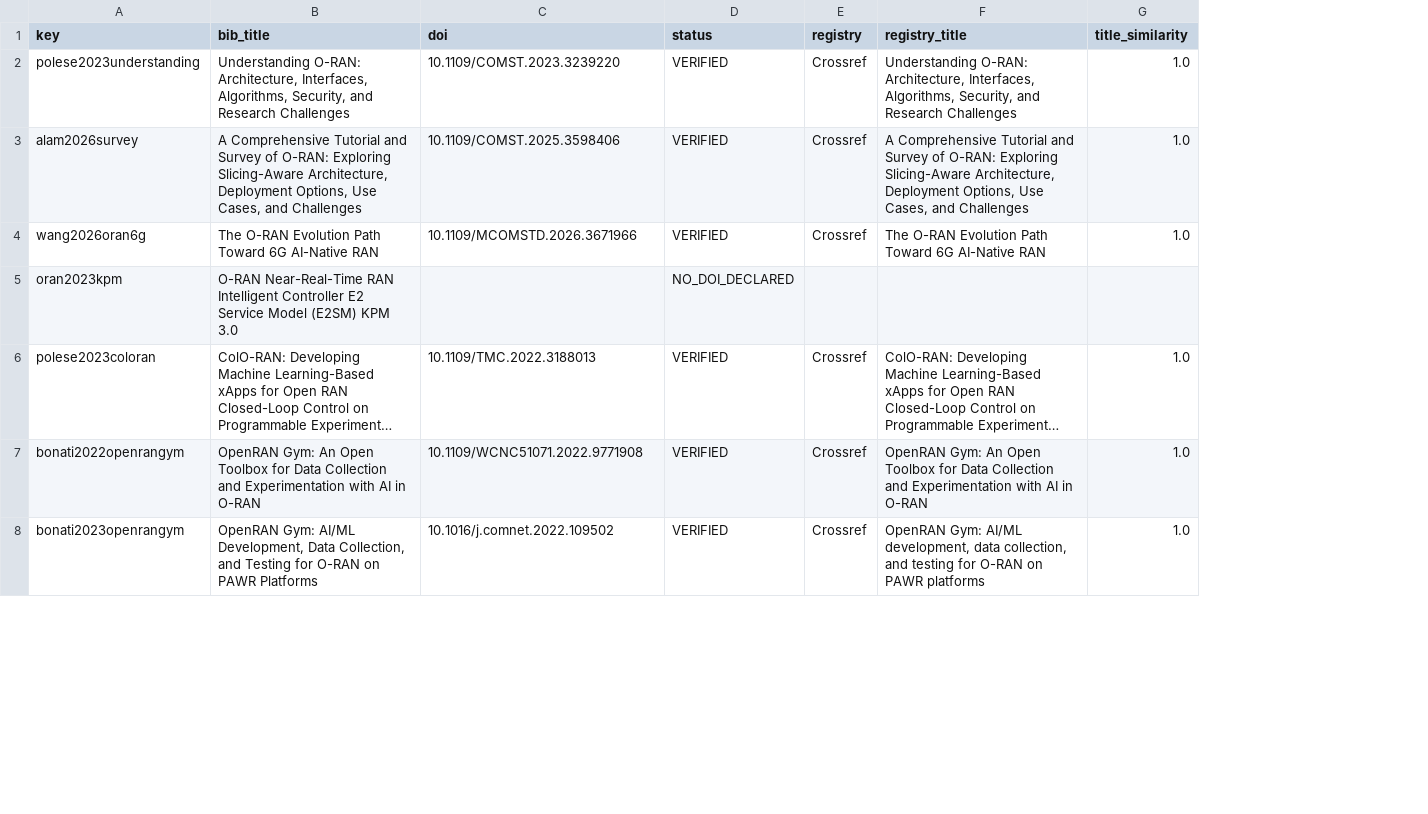
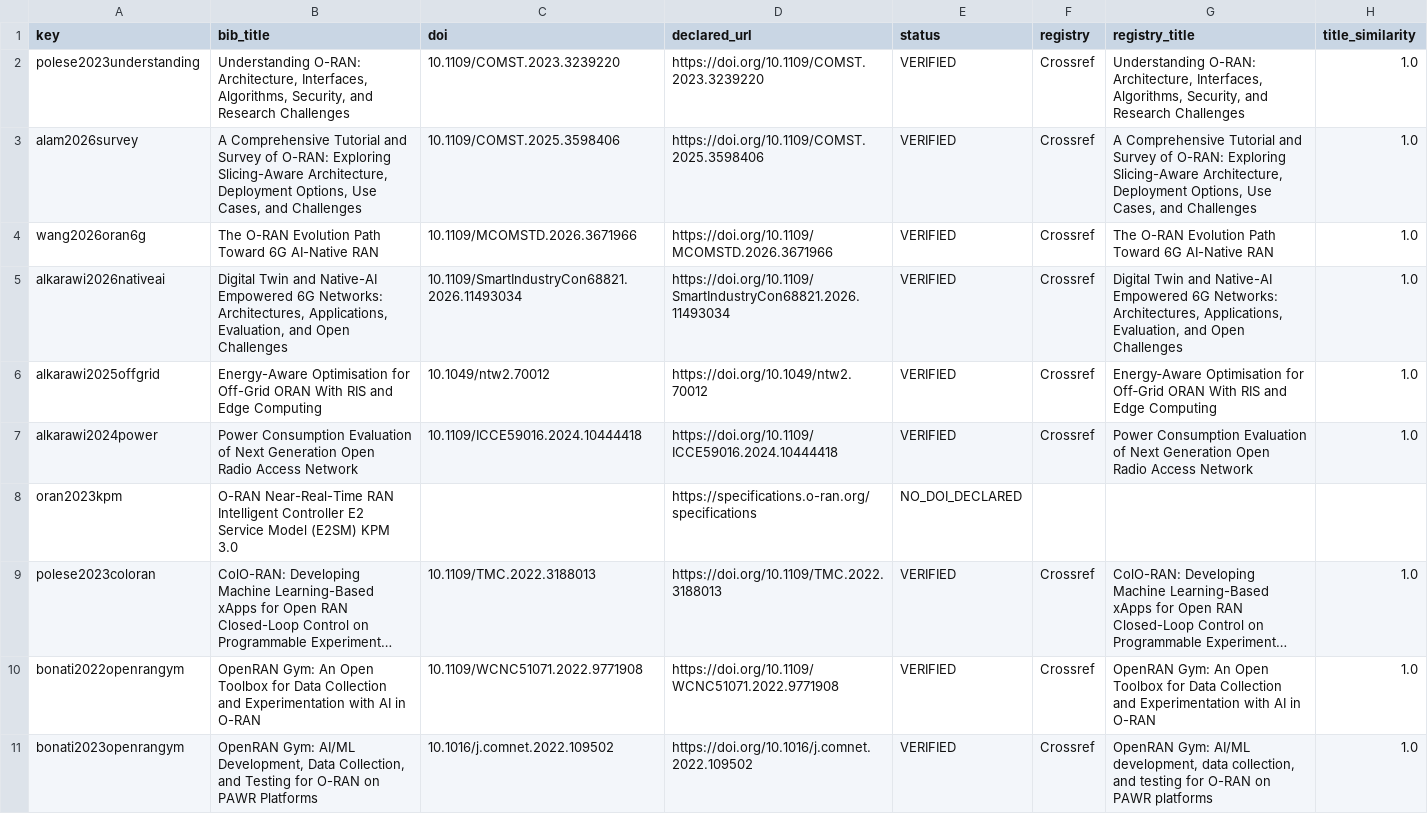
Before and after one commit to YassirALKarawi/kpm-bridge-open6g-ran, a CSV file: reproducibility/outputs/reference_audit.csv, drawn as a sheet; only a part is shown; long unchanged cells end in …; the diff names each change by its address in the sheet, - before the commit and + after, or states it on an @@ line.

Commit message:
Add relevant author works and strengthen reference audit

```diff
--- a/reproducibility/outputs/reference_audit.csv
+++ b/reproducibility/outputs/reference_audit.csv
+column D (declared_url), rows 2-4: https://doi.org/10.1109/COMST.2023.3239220 | https://doi.org/10.1109/COMST.2025.3598406 | https://doi.org/10.1109/MCOMSTD.2026.3671966; rows 8-11: https://specifications.o-ran.org/specifications | https://doi.org/10.1109/TMC.2022.3188013 | https://doi.org/10.1109/WCNC51071.2022.9771908 | https://doi.org/10.1016/j.comnet.2022.109502
+row 5: alkarawi2026nativeai | Digital Twin and Native-AI Empowered 6G Networks: Architectures, Applications, Evaluation, and Open Challenges | 10.1109/SmartIndustryCon68821.2026.11493034 | https://doi.org/10.1109/SmartIndustryCon68821.2026.11493034 | VERIFIED | Crossref | Digital Twin and Native-AI Empowered 6G Networks: Architectures, Applications, Evaluation, and Open Challenges | 1.0
+row 6: alkarawi2025offgrid | Energy-Aware Optimisation for Off-Grid ORAN With RIS and Edge Computing | 10.1049/ntw2.70012 | https://doi.org/10.1049/ntw2.70012 | VERIFIED | Crossref | Energy‐Aware Optimisation for Off‐Grid ORAN With RIS and Edge Computing | 1.0
+row 7: alkarawi2024power | Power Consumption Evaluation of Next Generation Open Radio Access Network | 10.1109/ICCE59016.2024.10444418 | https://doi.org/10.1109/ICCE59016.2024.10444418 | VERIFIED | Crossref | Power Consumption Evaluation of Next Generation Open Radio Access Network | 1.0
```
Also changed, not shown: reproducibility/outputs/claim_audit.csv, 6 other files.
